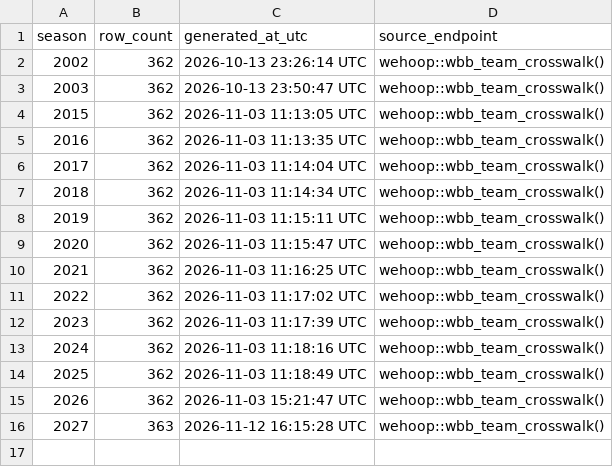
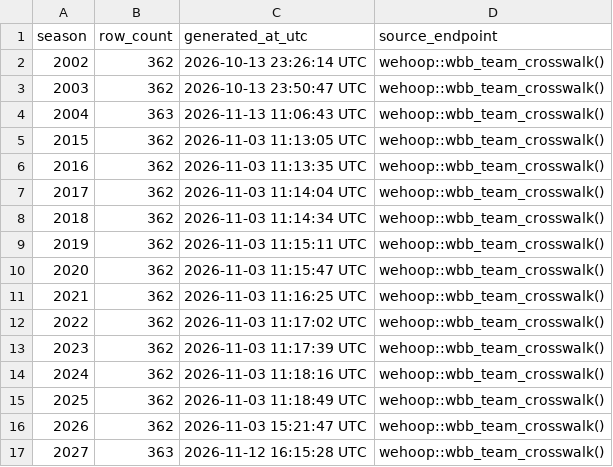
Before and after one commit to sportsdataverse/wehoop-wbb-data, a CSV file: wbb/crosswalk/wbb_team_crosswalk_in_data_repo.csv, drawn as a sheet.

Commit message:
WBB Data backfill team_crosswalk (Start: 2004 End: 2004)
Season hole / missing rds found by the 2026-11-13 coverage audit (ClaudeCowork notes/2026-11-13-basketball-coverage-floors-crosslinks.md).

```diff
--- a/wbb/crosswalk/wbb_team_crosswalk_in_data_repo.csv
+++ b/wbb/crosswalk/wbb_team_crosswalk_in_data_repo.csv
@@ -3,2 +3,3 @@ season,row_count,generated_at_utc,source_endpoint
 2003,362,2026-10-13 23:50:47 UTC,wehoop::wbb_team_crosswalk()
+2004,363,2026-11-13 11:06:43 UTC,wehoop::wbb_team_crosswalk()
 2015,362,2026-11-03 11:13:05 UTC,wehoop::wbb_team_crosswalk()
```
Also changed, not shown: 1 other file.
